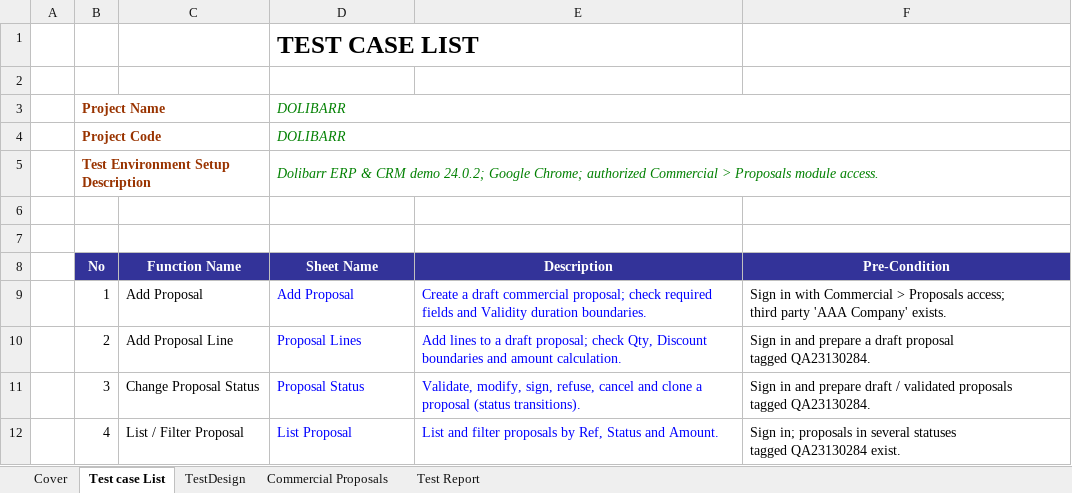
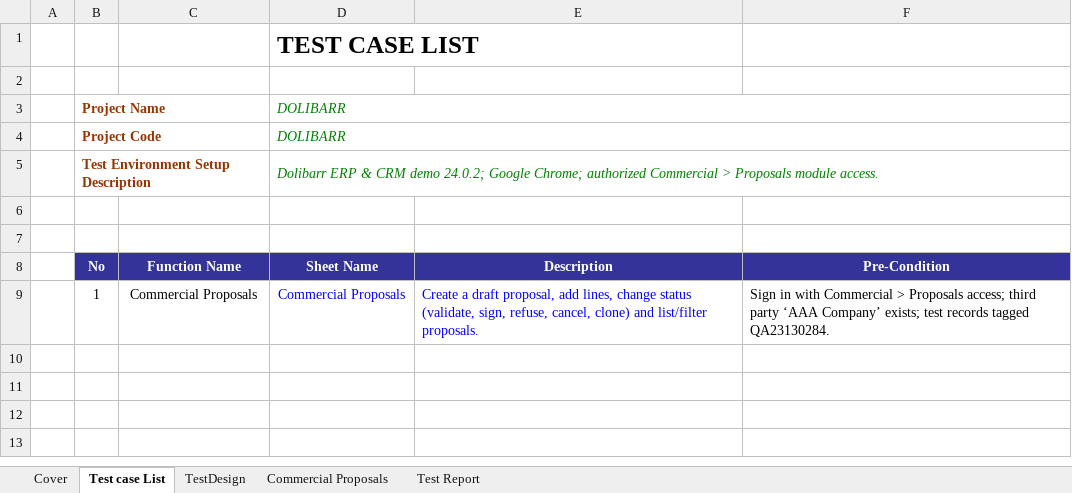
Before and after one commit to CrisDoDev/Group03_Dolibarr, an Excel workbook: Group03_23130284_NguyenThanhTai.xlsx, sheet Test case List, drawn as a sheet; values as stored, in another font and other column widths than the file's, no borders; removed rows and columns are numbered as before the commit, all else as after; ↵ is a line break in a cell; the diff names each change by its address in the sheet, - before the commit and + after, or states it on an @@ line.

Commit message:
Update Test case List sheet.

```diff
--- a/Group03_23130284_NguyenThanhTai.xlsx (sheet Test case List)
+++ b/Group03_23130284_NguyenThanhTai.xlsx (sheet Test case List)
-row 9:  | 1 | Add Proposal | Add Proposal | Create a draft commercial proposal; check required fields and Validity duration boundaries. | Sign in with Commercial > Proposals access; ↵ third party 'AAA Company' exists.
-row 10:  | 2 | Add Proposal Line | Proposal Lines | Add lines to a draft proposal; check Qty, Discount boundaries and amount calculation. | Sign in and prepare a draft proposal ↵ tagged QA23130284.
-row 11:  | 3 | Change Proposal Status | Proposal Status | Validate, modify, sign, refuse, cancel and clone a proposal (status transitions). | Sign in and prepare draft / validated proposals ↵ tagged QA23130284.
-row 12:  | 4 | List / Filter Proposal | List Proposal | List and filter proposals by Ref, Status and Amount. | Sign in; proposals in several statuses ↵ tagged QA23130284 exist.
+row 9:  | 1 | Commercial Proposals | Commercial Proposals | Create a draft proposal, add lines, change status (validate, sign, refuse, cancel, clone) and list/filter proposals. | Sign in with Commercial > Proposals access; third party ‘AAA Company’ exists; test records tagged QA23130284.
```
